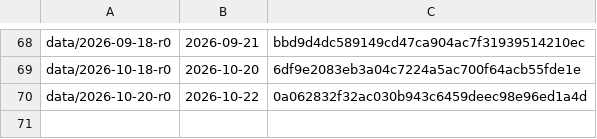
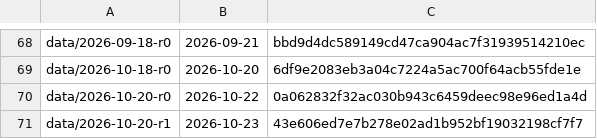
Before and after one commit to vsbuffalo/ebola-bdbv-data, a TSV file: registers/released_tags.tsv, drawn as a sheet; only a part is shown, gaps mark what is left out; the diff names each change by its address in the sheet, - before the commit and + after, or states it on an @@ line.

Commit message:
releases: record data/2026-10-20-r1 in the tag register

```diff
--- a/registers/released_tags.tsv
+++ b/registers/released_tags.tsv
+row 71: data/2026-10-20-r1 | 2026-10-23 | 43e606ed7e7b278e02ad1b952bf19032198cf7f7
```
